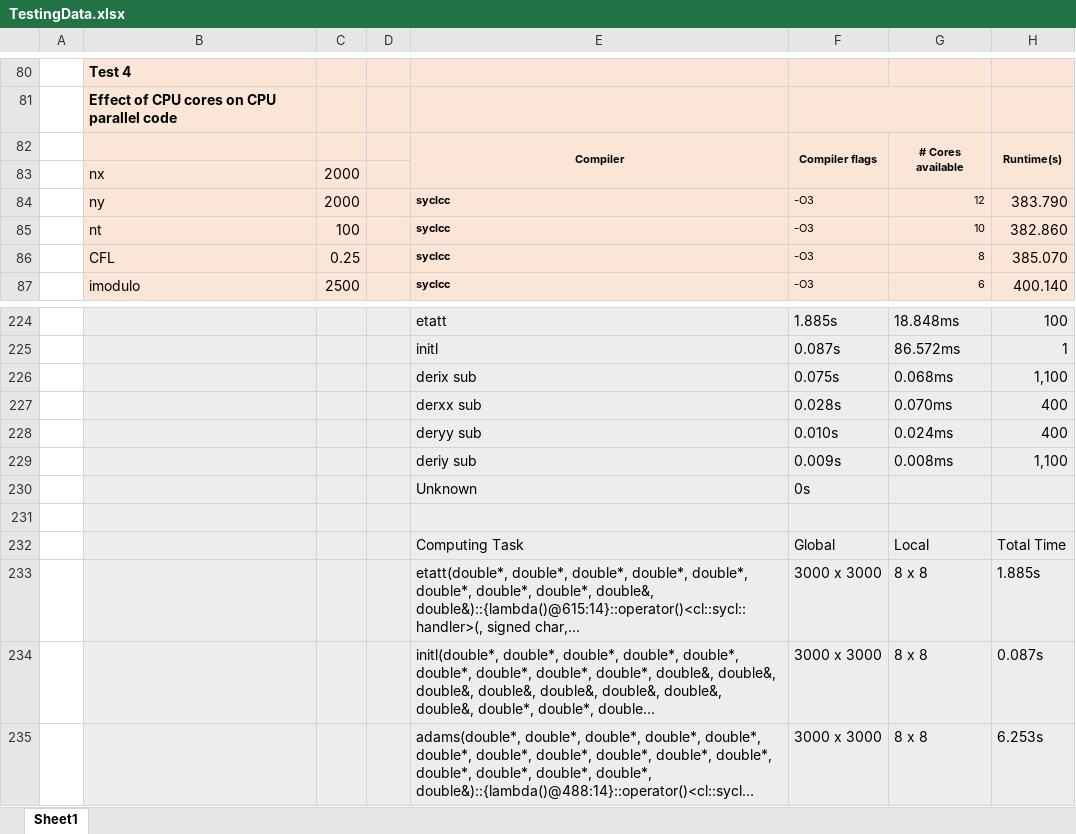
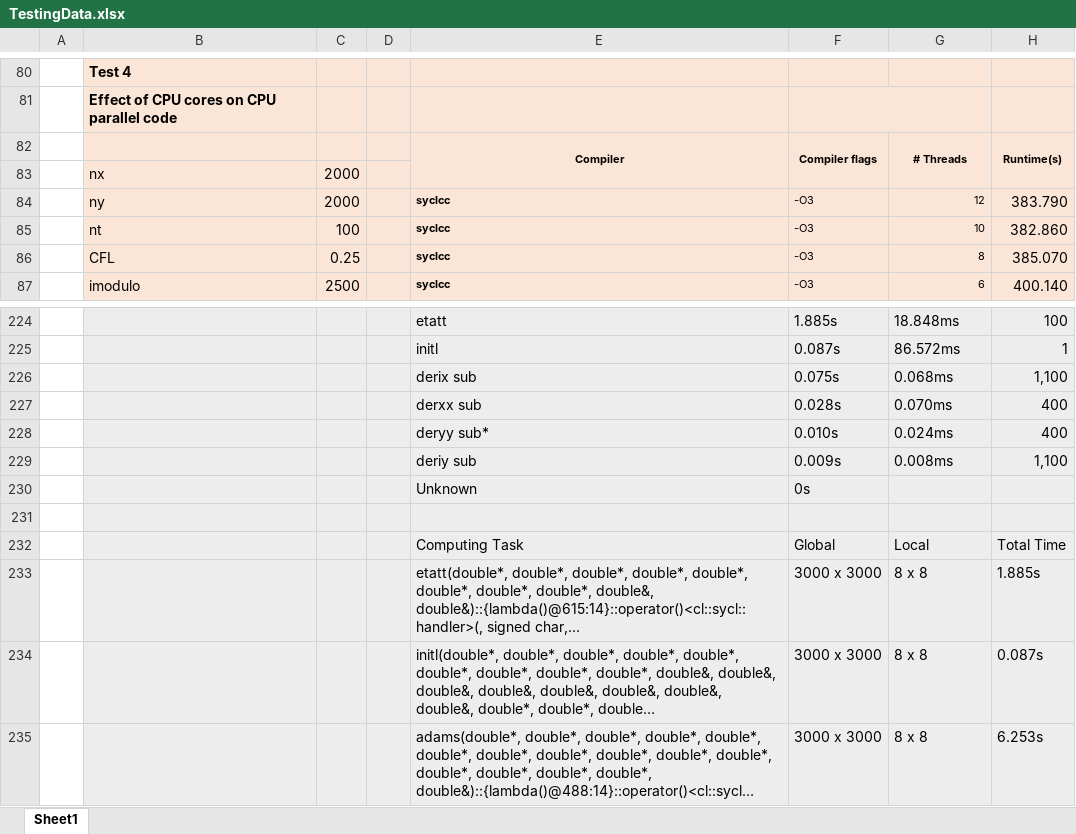
Before and after one commit to NathanaelJ/NathanaelJ.github.io, an Excel workbook: PrivateSamples/TestingData.xlsx, sheet Sheet1, drawn as a sheet; only a part is shown, gaps mark what is left out; long unchanged cells end in …; values as stored, in another font and other column widths than the file's, no borders; charts and pictures and conditional formats not drawn; the diff names each change by its address in the sheet, - before the commit and + after, or states it on an @@ line.

```diff
--- a/PrivateSamples/TestingData.xlsx (sheet Sheet1)
+++ b/PrivateSamples/TestingData.xlsx (sheet Sheet1)
-G82: # Cores available
+G82: # Threads
-E228: deryy sub
+E228: deryy sub*
```
Also changed, not shown: charts or pictures, 1 other file.
